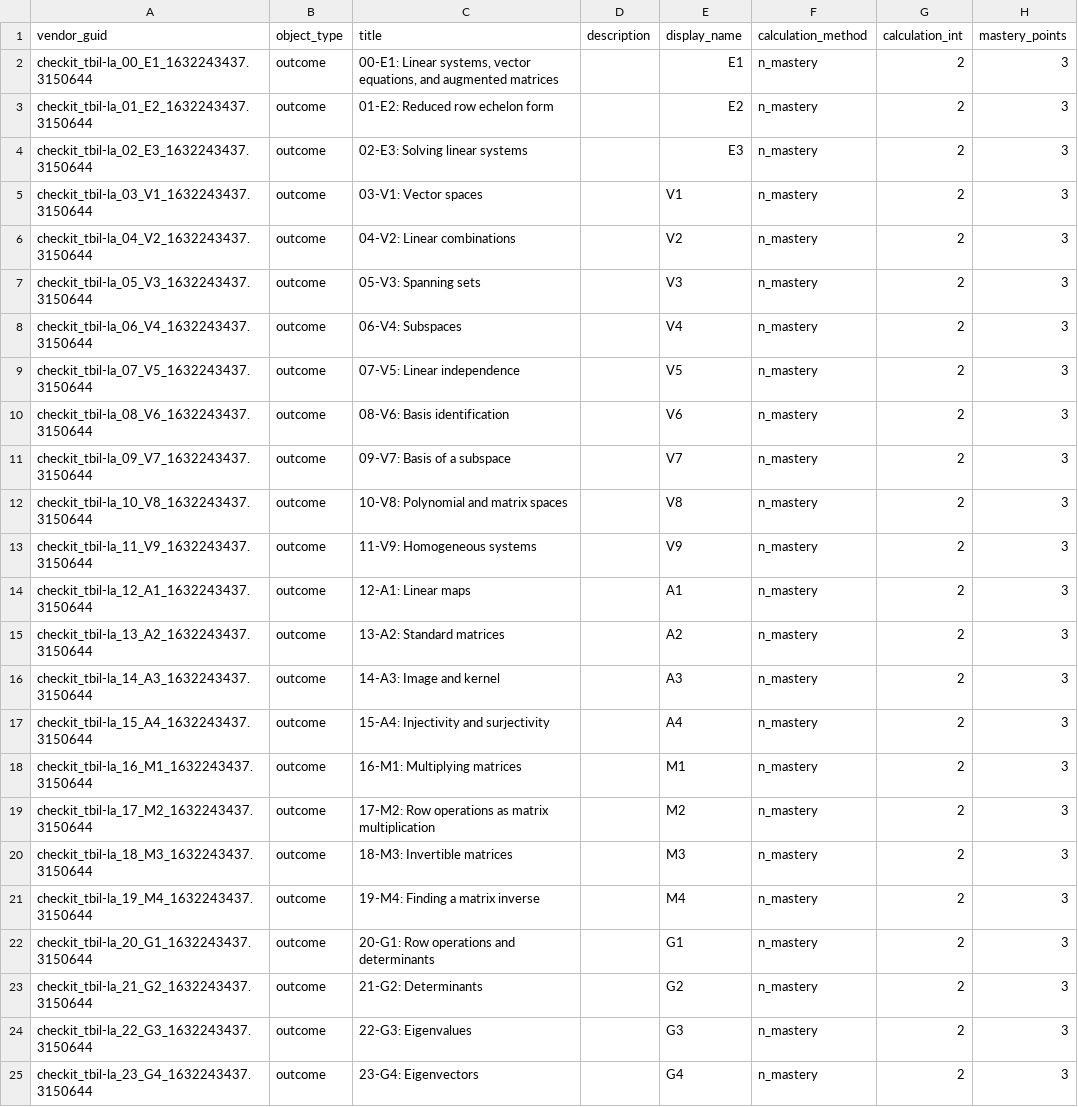
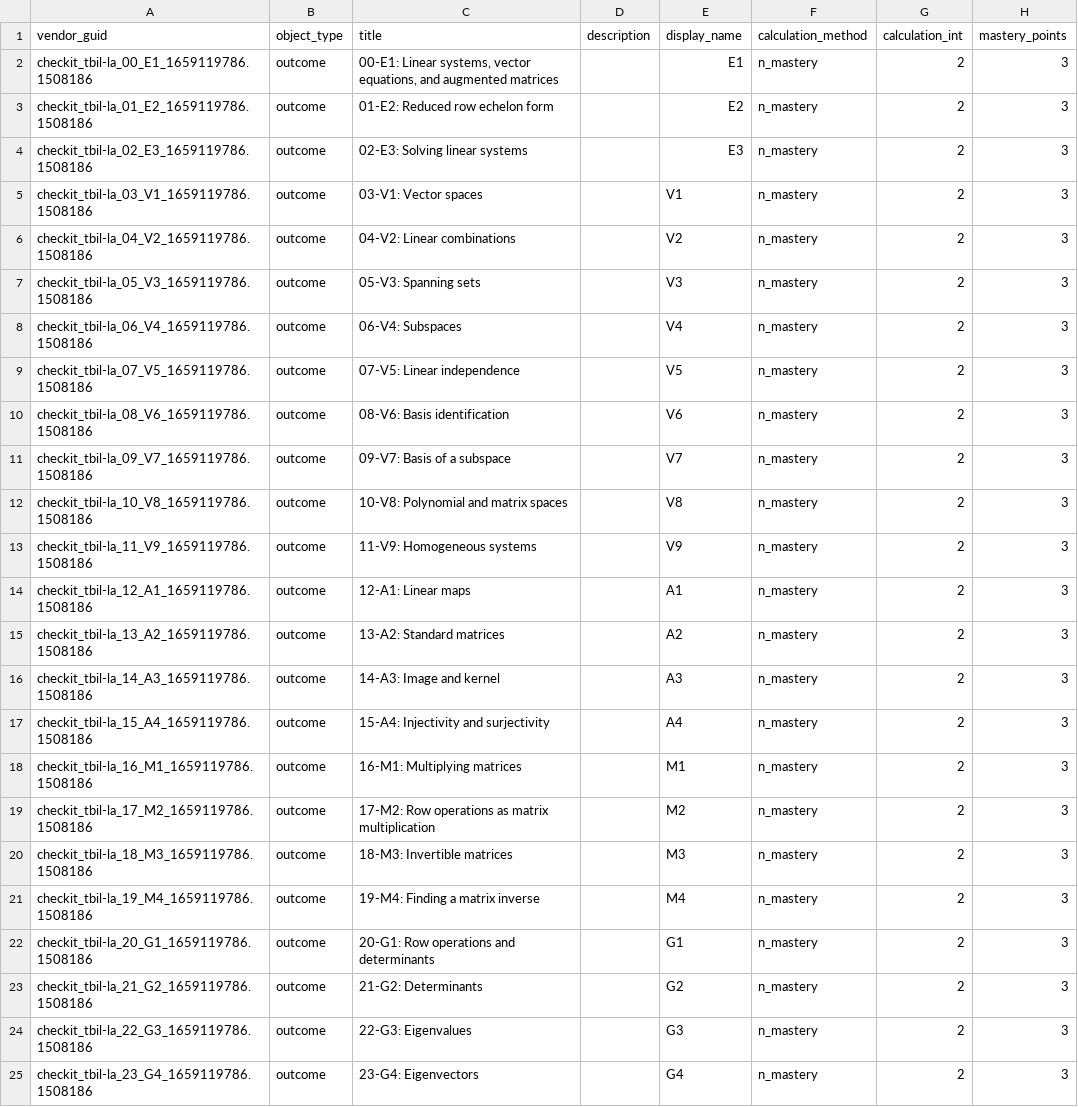
Before and after one commit to TeamBasedInquiryLearning/checkit-tbil-la, a CSV file: docs/canvas-outcomes.csv, drawn as a sheet; only a part is shown; the diff names each change by its address in the sheet, - before the commit and + after, or states it on an @@ line.

```diff
--- a/docs/canvas-outcomes.csv
+++ b/docs/canvas-outcomes.csv
-A2: checkit_tbil-la_00_E1_1632243437.3150644
+A2: checkit_tbil-la_00_E1_1659119786.1508186
-A3: checkit_tbil-la_01_E2_1632243437.3150644
+A3: checkit_tbil-la_01_E2_1659119786.1508186
-A4: checkit_tbil-la_02_E3_1632243437.3150644
+A4: checkit_tbil-la_02_E3_1659119786.1508186
-A5: checkit_tbil-la_03_V1_1632243437.3150644
+A5: checkit_tbil-la_03_V1_1659119786.1508186
-A6: checkit_tbil-la_04_V2_1632243437.3150644
+A6: checkit_tbil-la_04_V2_1659119786.1508186
-A7: checkit_tbil-la_05_V3_1632243437.3150644
+A7: checkit_tbil-la_05_V3_1659119786.1508186
-A8: checkit_tbil-la_06_V4_1632243437.3150644
+A8: checkit_tbil-la_06_V4_1659119786.1508186
-A9: checkit_tbil-la_07_V5_1632243437.3150644
+A9: checkit_tbil-la_07_V5_1659119786.1508186
-A10: checkit_tbil-la_08_V6_1632243437.3150644
+A10: checkit_tbil-la_08_V6_1659119786.1508186
-A11: checkit_tbil-la_09_V7_1632243437.3150644
+A11: checkit_tbil-la_09_V7_1659119786.1508186
-A12: checkit_tbil-la_10_V8_1632243437.3150644
+A12: checkit_tbil-la_10_V8_1659119786.1508186
-A13: checkit_tbil-la_11_V9_1632243437.3150644
+A13: checkit_tbil-la_11_V9_1659119786.1508186
-A14: checkit_tbil-la_12_A1_1632243437.3150644
+A14: checkit_tbil-la_12_A1_1659119786.1508186
-A15: checkit_tbil-la_13_A2_1632243437.3150644
+A15: checkit_tbil-la_13_A2_1659119786.1508186
-A16: checkit_tbil-la_14_A3_1632243437.3150644
+A16: checkit_tbil-la_14_A3_1659119786.1508186
-A17: checkit_tbil-la_15_A4_1632243437.3150644
+A17: checkit_tbil-la_15_A4_1659119786.1508186
-A18: checkit_tbil-la_16_M1_1632243437.3150644
+A18: checkit_tbil-la_16_M1_1659119786.1508186
-A19: checkit_tbil-la_17_M2_1632243437.3150644
+A19: checkit_tbil-la_17_M2_1659119786.1508186
-A20: checkit_tbil-la_18_M3_1632243437.3150644
+A20: checkit_tbil-la_18_M3_1659119786.1508186
-A21: checkit_tbil-la_19_M4_1632243437.3150644
+A21: checkit_tbil-la_19_M4_1659119786.1508186
-A22: checkit_tbil-la_20_G1_1632243437.3150644
+A22: checkit_tbil-la_20_G1_1659119786.1508186
-A23: checkit_tbil-la_21_G2_1632243437.3150644
+A23: checkit_tbil-la_21_G2_1659119786.1508186
-A24: checkit_tbil-la_22_G3_1632243437.3150644
+A24: checkit_tbil-la_22_G3_1659119786.1508186
-A25: checkit_tbil-la_23_G4_1632243437.3150644
+A25: checkit_tbil-la_23_G4_1659119786.1508186
```
Also changed, not shown: 5 other files.
